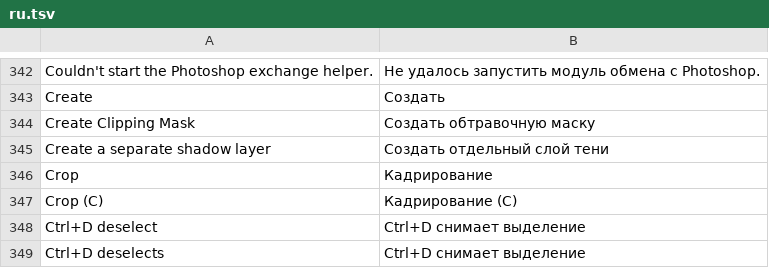
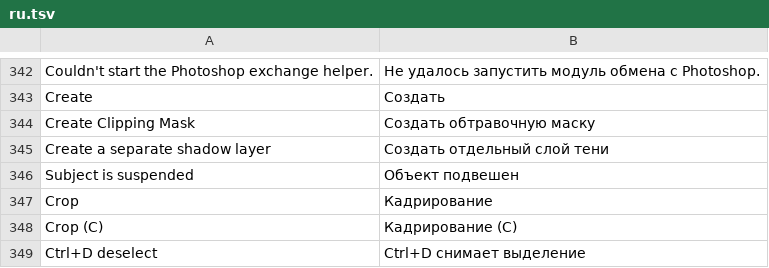
Before and after one commit to alvasafin-art/Composa, a TSV file: src/Composa.App/Localization/ru.tsv, drawn as a sheet; only a part is shown, gaps mark what is left out; the shorter side is filled out with more unchanged rows.

```diff
--- a/src/Composa.App/Localization/ru.tsv
+++ b/src/Composa.App/Localization/ru.tsv
@@ -345,2 +345,3 @@ Create Clipping Mask	Создать обтравочную маску
 Create a separate shadow layer	Создать отдельный слой тени
+Subject is suspended	Объект подвешен
 Crop	Кадрирование
```
Also changed, not shown: 16 other files.
